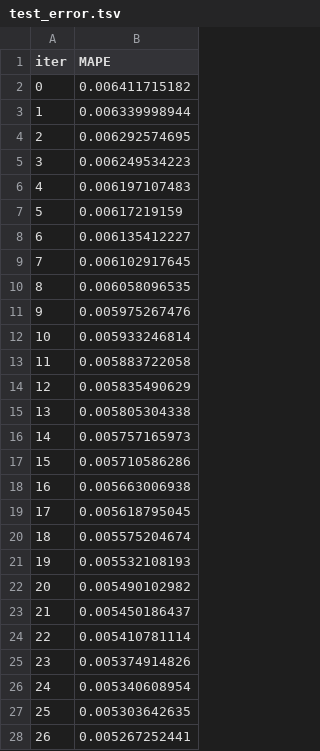
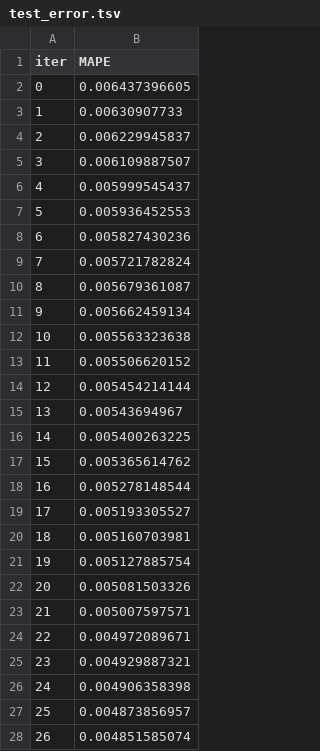
Before and after one commit to mikaelste/krafthack_22, a TSV file: notebooks/catboost_info/test_error.tsv, drawn as a sheet; only a part is shown; the diff covers the shown part only.

```diff
--- a/notebooks/catboost_info/test_error.tsv
+++ b/notebooks/catboost_info/test_error.tsv
@@ -1,28 +1,28 @@
 iter	MAPE
-0	0.006411715182
-1	0.006339998944
-2	0.006292574695
-3	0.006249534223
-4	0.006197107483
-5	0.00617219159
-6	0.006135412227
-7	0.006102917645
-8	0.006058096535
-9	0.005975267476
-10	0.005933246814
-11	0.005883722058
-12	0.005835490629
-13	0.005805304338
-14	0.005757165973
-15	0.005710586286
-16	0.005663006938
-17	0.005618795045
-18	0.005575204674
-19	0.005532108193
-20	0.005490102982
-21	0.005450186437
-22	0.005410781114
-23	0.005374914826
-24	0.005340608954
-25	0.005303642635
-26	0.005267252441
+0	0.006437396605
+1	0.00630907733
+2	0.006229945837
+3	0.006109887507
+4	0.005999545437
+5	0.005936452553
+6	0.005827430236
+7	0.005721782824
+8	0.005679361087
+9	0.005662459134
+10	0.005563323638
+11	0.005506620152
+12	0.005454214144
+13	0.00543694967
+14	0.005400263225
+15	0.005365614762
+16	0.005278148544
+17	0.005193305527
+18	0.005160703981
+19	0.005127885754
+20	0.005081503326
+21	0.005007597571
+22	0.004972089671
+23	0.004929887321
+24	0.004906358398
+25	0.004873856957
+26	0.004851585074
```
Also changed, not shown: 73 edited cells elsewhere in this file, notebooks/catboost_info/learn_error.tsv, notebooks/catboost_info/time_left.tsv, 7 other files.
